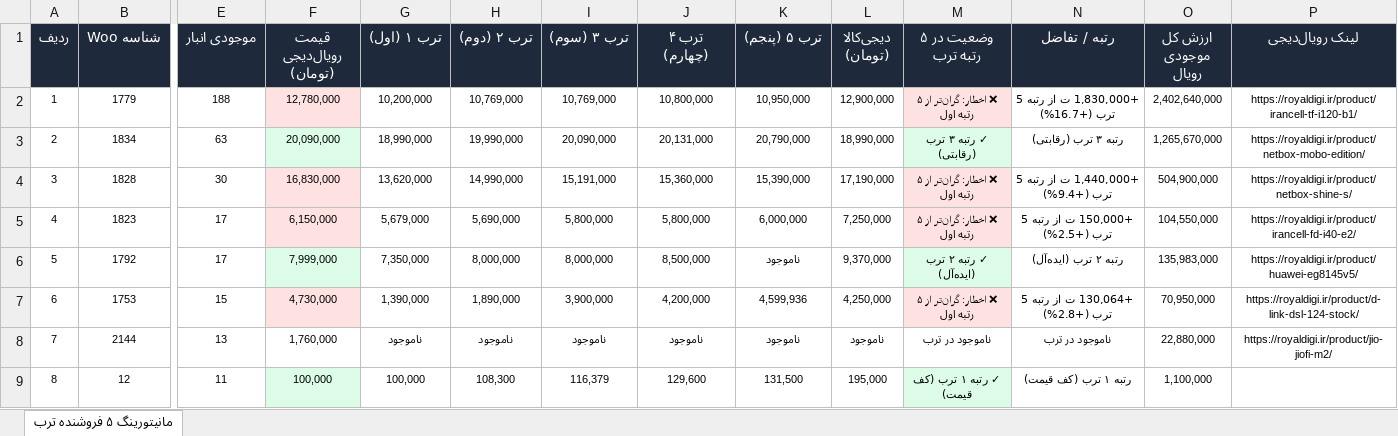
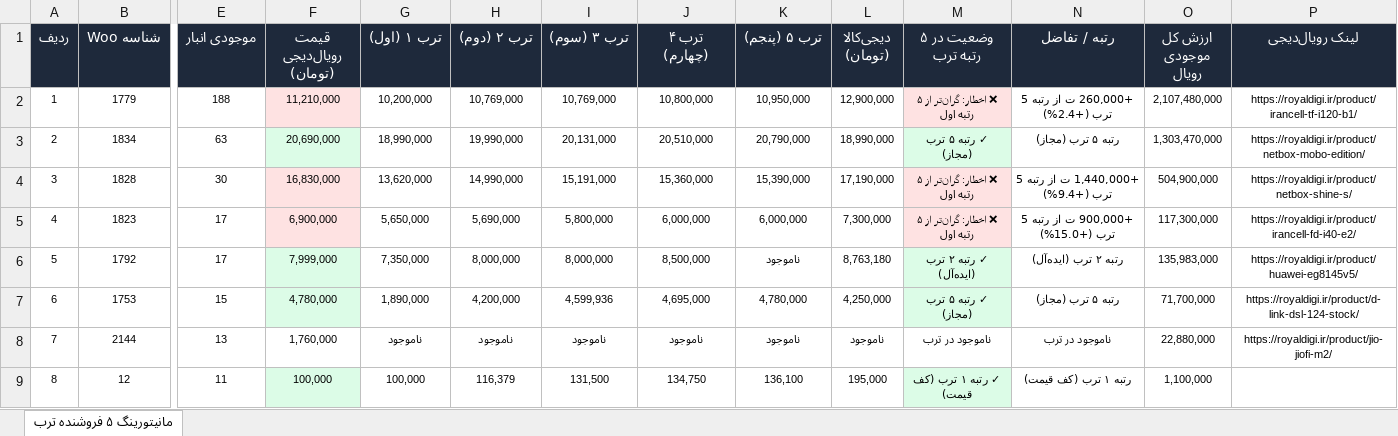
Before and after one commit to pouria-maleki/price-monitor, an Excel workbook: data/گزارش_انبار_قیمت_به_روز.xlsx, sheet مانیتورینگ ۵ فروشنده ترب, drawn as a sheet; only a part is shown, gaps mark what is left out; values as stored, in another font and other column widths than the file's, no borders; the diff covers the shown part only; the diff names each change by its address in the sheet, - before the commit and + after, or states it on an @@ line.

```diff
--- a/data/گزارش_انبار_قیمت_به_روز.xlsx (sheet مانیتورینگ ۵ فروشنده ترب)
+++ b/data/گزارش_انبار_قیمت_به_روز.xlsx (sheet مانیتورینگ ۵ فروشنده ترب)
-F2 (قیمت رویال‌دیجی (تومان)): 12,780,000
+F2 (قیمت رویال‌دیجی (تومان)): 11,210,000
-N2 (رتبه / تفاضل): +1,830,000 ت از رتبه 5 ترب (+16.7%)
+N2 (رتبه / تفاضل): +260,000 ت از رتبه 5 ترب (+2.4%)
-O2 (ارزش کل موجودی رویال): 2,402,640,000
+O2 (ارزش کل موجودی رویال): 2,107,480,000
-F3 (قیمت رویال‌دیجی (تومان)): 20,090,000
+F3 (قیمت رویال‌دیجی (تومان)): 20,690,000
-I3 (ترب ۳ (سوم)): 20,090,000
+I3 (ترب ۳ (سوم)): 20,131,000
-J3 (ترب ۴ (چهارم)): 20,131,000
+J3 (ترب ۴ (چهارم)): 20,510,000
-M3 (وضعیت در ۵ رتبه ترب): ✓ رتبه ۳ ترب (رقابتی)
+M3 (وضعیت در ۵ رتبه ترب): ✓ رتبه ۵ ترب (مجاز)
-N3 (رتبه / تفاضل): رتبه ۳ ترب (رقابتی)
+N3 (رتبه / تفاضل): رتبه ۵ ترب (مجاز)
-O3 (ارزش کل موجودی رویال): 1,265,670,000
+O3 (ارزش کل موجودی رویال): 1,303,470,000
-F5 (قیمت رویال‌دیجی (تومان)): 6,150,000
+F5 (قیمت رویال‌دیجی (تومان)): 6,900,000
-G5 (ترب ۱ (اول)): 5,679,000
+G5 (ترب ۱ (اول)): 5,650,000
-J5 (ترب ۴ (چهارم)): 5,800,000
+J5 (ترب ۴ (چهارم)): 6,000,000
-L5 (دیجی‌کالا (تومان)): 7,250,000
+L5 (دیجی‌کالا (تومان)): 7,300,000
-N5 (رتبه / تفاضل): +150,000 ت از رتبه 5 ترب (+2.5%)
+N5 (رتبه / تفاضل): +900,000 ت از رتبه 5 ترب (+15.0%)
-O5 (ارزش کل موجودی رویال): 104,550,000
+O5 (ارزش کل موجودی رویال): 117,300,000
-L6 (دیجی‌کالا (تومان)): 9,370,000
+L6 (دیجی‌کالا (تومان)): 8,763,180
-F7 (قیمت رویال‌دیجی (تومان)): 4,730,000
+F7 (قیمت رویال‌دیجی (تومان)): 4,780,000
-F7 fill: #FEE2E2
+F7 fill: #DCFCE7
-G7 (ترب ۱ (اول)): 1,390,000
+G7 (ترب ۱ (اول)): 1,890,000
-H7 (ترب ۲ (دوم)): 1,890,000
+H7 (ترب ۲ (دوم)): 4,200,000
-I7 (ترب ۳ (سوم)): 3,900,000
+I7 (ترب ۳ (سوم)): 4,599,936
-J7 (ترب ۴ (چهارم)): 4,200,000
+J7 (ترب ۴ (چهارم)): 4,695,000
-K7 (ترب ۵ (پنجم)): 4,599,936
+K7 (ترب ۵ (پنجم)): 4,780,000
-M7 (وضعیت در ۵ رتبه ترب): ❌ اخطار: گران‌تر از ۵ رتبه اول
+M7 (وضعیت در ۵ رتبه ترب): ✓ رتبه ۵ ترب (مجاز)
-M7 fill: #FEE2E2
+M7 fill: #DCFCE7
-N7 (رتبه / تفاضل): +130,064 ت از رتبه 5 ترب (+2.8%)
+N7 (رتبه / تفاضل): رتبه ۵ ترب (مجاز)
-O7 (ارزش کل موجودی رویال): 70,950,000
+O7 (ارزش کل موجودی رویال): 71,700,000
-H9 (ترب ۲ (دوم)): 108,300
+H9 (ترب ۲ (دوم)): 116,379
-I9 (ترب ۳ (سوم)): 116,379
+I9 (ترب ۳ (سوم)): 131,500
-J9 (ترب ۴ (چهارم)): 129,600
+J9 (ترب ۴ (چهارم)): 134,750
-K9 (ترب ۵ (پنجم)): 131,500
+K9 (ترب ۵ (پنجم)): 136,100
```
Also changed, not shown: 147 edited cells and cell formats elsewhere in this sheet, frontend/public/data/گزارش_انبار_قیمت_به_روز.xlsx, گزارش_انبار_قیمت_به_روز.xlsx, 4 other files.
